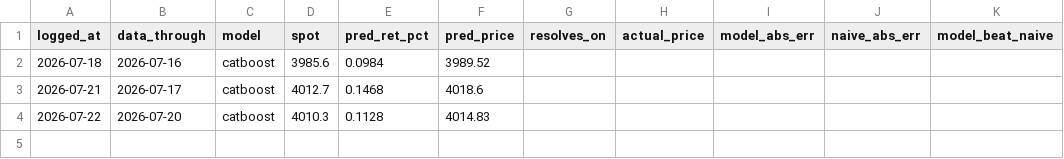
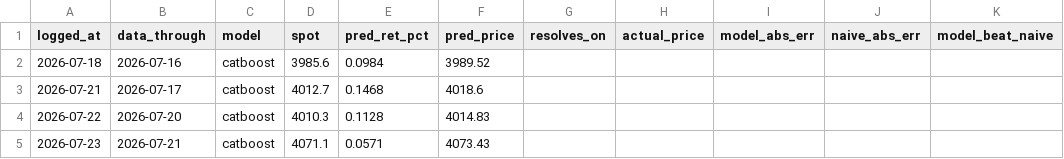
Before and after one commit to Srimurari14/gold-band, a CSV file: logs/daily_predictions.csv, drawn as a sheet.

```diff
--- a/logs/daily_predictions.csv
+++ b/logs/daily_predictions.csv
@@ -4 +4,2 @@ logged_at,data_through,model,spot,pred_ret_pct,pred_price,resolves_on,actual_pri
 2026-07-22,2026-07-20,catboost,4010.3,0.1128,4014.83,,,,,
+2026-07-23,2026-07-21,catboost,4071.1,0.0571,4073.43,,,,,
```
Also changed, not shown: logs/predictions.csv.
